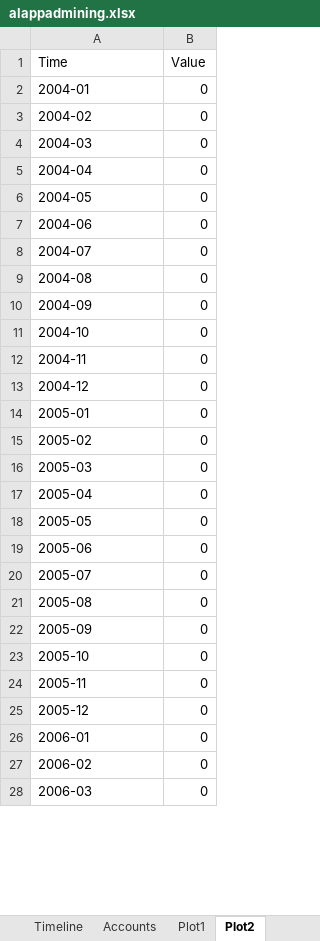
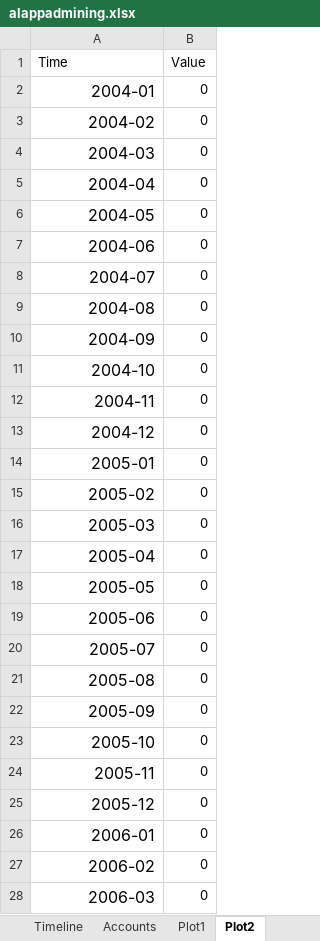
Before and after one commit to never2average/environhub, an Excel workbook: environhub/alappadmining.xlsx, sheet Plot2, drawn as a sheet; only a part is shown; values as stored, in another font and other column widths than the file's, no borders; the diff covers the shown part only; the diff names each change by its address in the sheet, - before the commit and + after, or states it on an @@ line.

```diff
--- a/environhub/alappadmining.xlsx (sheet Plot2)
+++ b/environhub/alappadmining.xlsx (sheet Plot2)
@@ A2:A28 text size: larger, alignment: left → right @@
```
Also changed, not shown: cell formats elsewhere in this sheet, sheet Timeline, environhub/chipkomovement.xlsx, environhub/kudankulamnuclearreactorprotest.xlsx, 25 other files.
